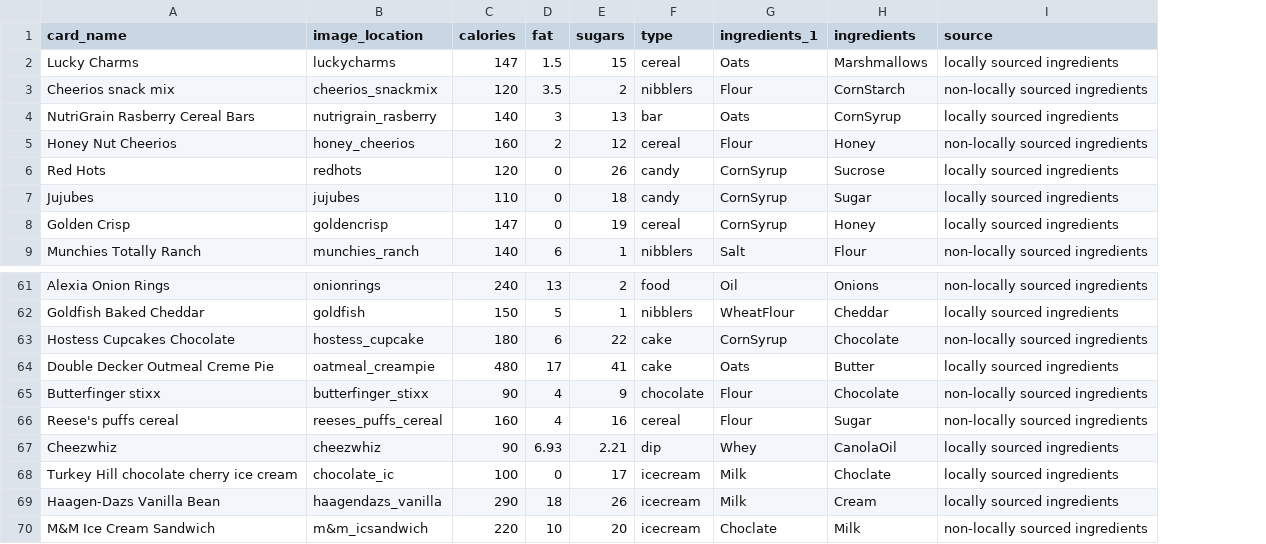
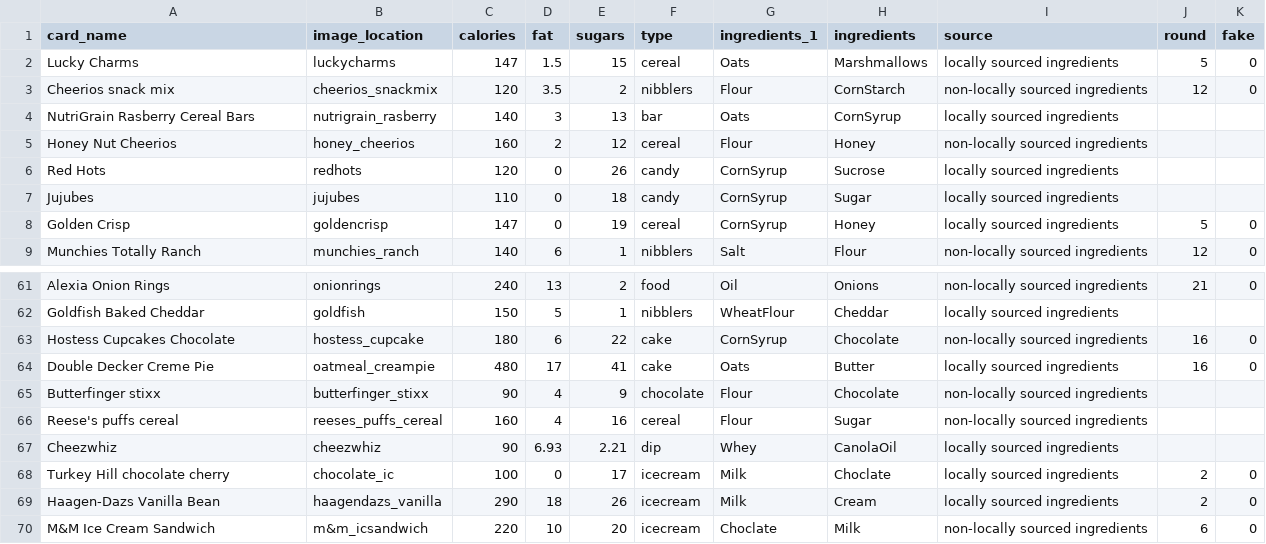
Before and after one commit to gyoshil/monsterappetite, a CSV file: private/foodcard_database.csv, drawn as a sheet; only a part is shown, gaps mark what is left out; the diff covers the shown part only; the diff names each change by its address in the sheet, - before the commit and + after, or states it on an @@ line.

```diff
--- a/private/foodcard_database.csv
+++ b/private/foodcard_database.csv
+column J (round), rows 2-9: 5 | 12 |  |  |  |  | 5 | 12; rows 61-70: 21 |  | 16 | 16 |  |  |  | 2 | 2 | 6
+column K (fake), rows 2-9: 0 | 0 |  |  |  |  | 0 | 0; rows 61-70: 0 |  | 0 | 0 |  |  |  | 0 | 0 | 0
-A64 (card_name): Double Decker Outmeal Creme Pie
+A64 (card_name): Double Decker Creme Pie
-A68 (card_name): Turkey Hill chocolate cherry ice cream
+A68 (card_name): Turkey Hill chocolate cherry
```
Also changed, not shown: 40 edited cells elsewhere in this file, 4 other files.
